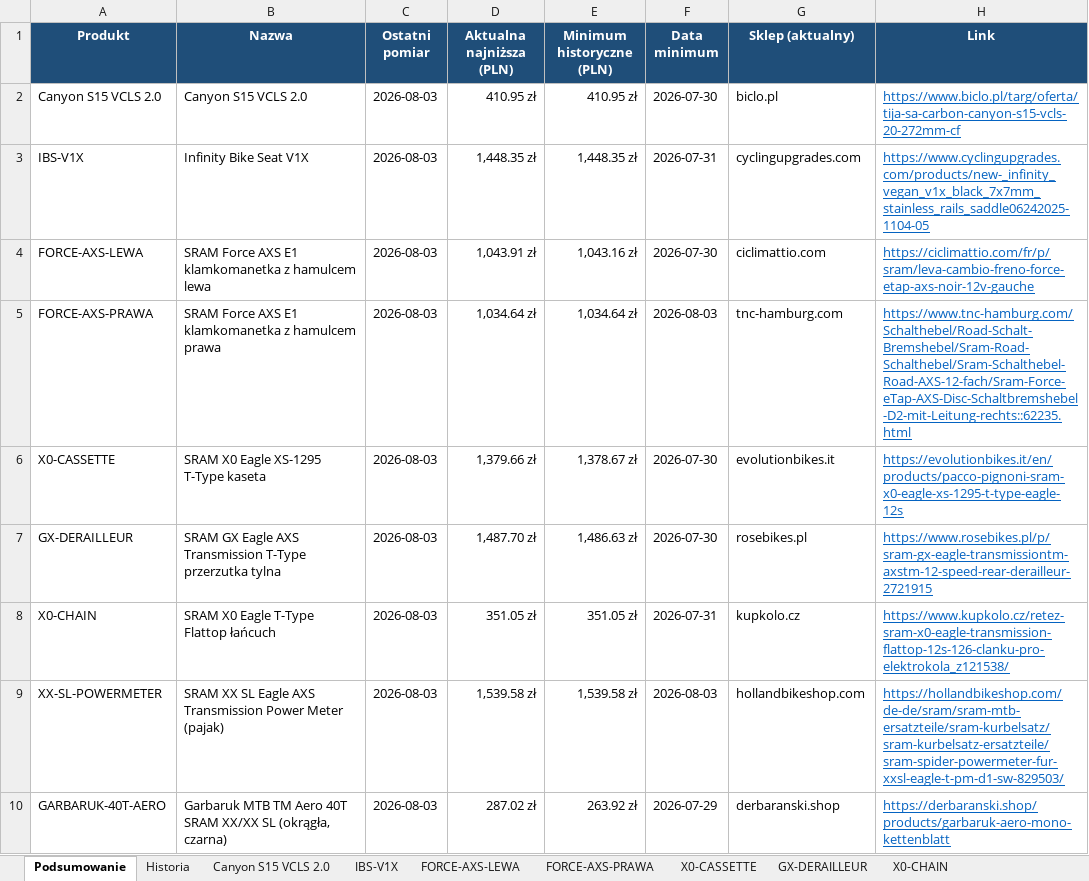
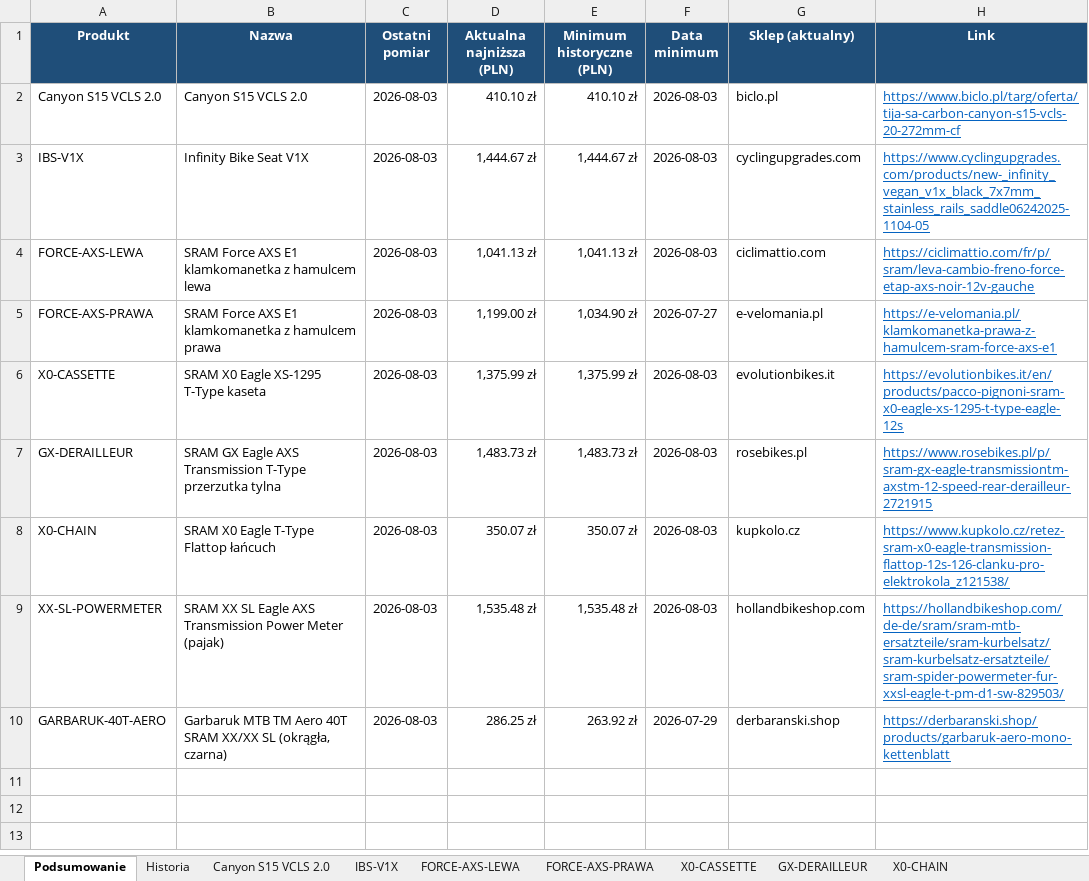
Before and after one commit to Wotjek/PriceChecker, an Excel workbook: output/prices.xlsx, sheet Podsumowanie, drawn as a sheet; values as stored, in another font and other column widths than the file's, no borders; the diff names each change by its address in the sheet, - before the commit and + after, or states it on an @@ line.

```diff
--- a/output/prices.xlsx (sheet Podsumowanie)
+++ b/output/prices.xlsx (sheet Podsumowanie)
-D2 (Aktualna najniższa (PLN)): 410.95 zł
+D2 (Aktualna najniższa (PLN)): 410.10 zł
-E2 (Minimum historyczne (PLN)): 410.95 zł
+E2 (Minimum historyczne (PLN)): 410.10 zł
-F2 (Data minimum): 2026-07-30
+F2 (Data minimum): 2026-08-03
-D3 (Aktualna najniższa (PLN)): 1,448.35 zł
+D3 (Aktualna najniższa (PLN)): 1,444.67 zł
-E3 (Minimum historyczne (PLN)): 1,448.35 zł
+E3 (Minimum historyczne (PLN)): 1,444.67 zł
-F3 (Data minimum): 2026-07-31
+F3 (Data minimum): 2026-08-03
-D4 (Aktualna najniższa (PLN)): 1,043.91 zł
+D4 (Aktualna najniższa (PLN)): 1,041.13 zł
-E4 (Minimum historyczne (PLN)): 1,043.16 zł
+E4 (Minimum historyczne (PLN)): 1,041.13 zł
-F4 (Data minimum): 2026-07-30
+F4 (Data minimum): 2026-08-03
-D5 (Aktualna najniższa (PLN)): 1,034.64 zł
+D5 (Aktualna najniższa (PLN)): 1,199.00 zł
-E5 (Minimum historyczne (PLN)): 1,034.64 zł
+E5 (Minimum historyczne (PLN)): 1,034.90 zł
-F5 (Data minimum): 2026-08-03
+F5 (Data minimum): 2026-07-27
-G5 (Sklep (aktualny)): tnc-hamburg.com
+G5 (Sklep (aktualny)): e-velomania.pl
-H5 (Link): https://www.tnc-hamburg.com/Schalthebel/Road-Schalt-Bremshebel/Sram-Road-Schalthebel/Sram-Schalthebel-Road-AXS-12-fach/Sram-Force-eTap-AXS-Disc-Schaltbremshebel-D2-mit-Leitung-rechts::62235.html
+H5 (Link): https://e-velomania.pl/klamkomanetka-prawa-z-hamulcem-sram-force-axs-e1
-D6 (Aktualna najniższa (PLN)): 1,379.66 zł
+D6 (Aktualna najniższa (PLN)): 1,375.99 zł
-E6 (Minimum historyczne (PLN)): 1,378.67 zł
+E6 (Minimum historyczne (PLN)): 1,375.99 zł
-F6:F7 (Data minimum): 2026-07-30
+F6:F7 (Data minimum): 2026-08-03
-D7 (Aktualna najniższa (PLN)): 1,487.70 zł
+D7 (Aktualna najniższa (PLN)): 1,483.73 zł
-E7 (Minimum historyczne (PLN)): 1,486.63 zł
+E7 (Minimum historyczne (PLN)): 1,483.73 zł
-D8 (Aktualna najniższa (PLN)): 351.05 zł
+D8 (Aktualna najniższa (PLN)): 350.07 zł
-E8 (Minimum historyczne (PLN)): 351.05 zł
+E8 (Minimum historyczne (PLN)): 350.07 zł
-F8 (Data minimum): 2026-07-31
+F8 (Data minimum): 2026-08-03
-D9 (Aktualna najniższa (PLN)): 1,539.58 zł
+D9 (Aktualna najniższa (PLN)): 1,535.48 zł
-E9 (Minimum historyczne (PLN)): 1,539.58 zł
+E9 (Minimum historyczne (PLN)): 1,535.48 zł
-D10 (Aktualna najniższa (PLN)): 287.02 zł
+D10 (Aktualna najniższa (PLN)): 286.25 zł
```
Also changed, not shown: sheet Historia, sheet FORCE-AXS-PRAWA, sheet XX-SL-POWERMETER, sheet GARBARUK-40T-AERO, sheet Canyon S15 VCLS 2.0, sheet GX-DERAILLEUR, 4 more sheets, 8 other files.
